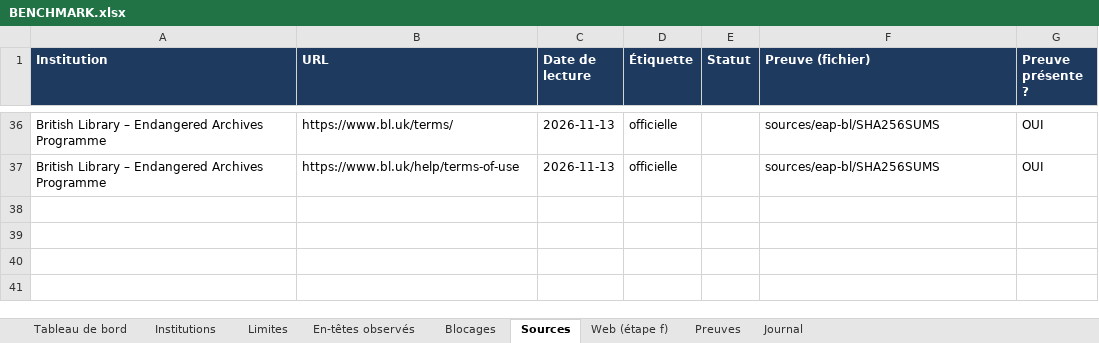
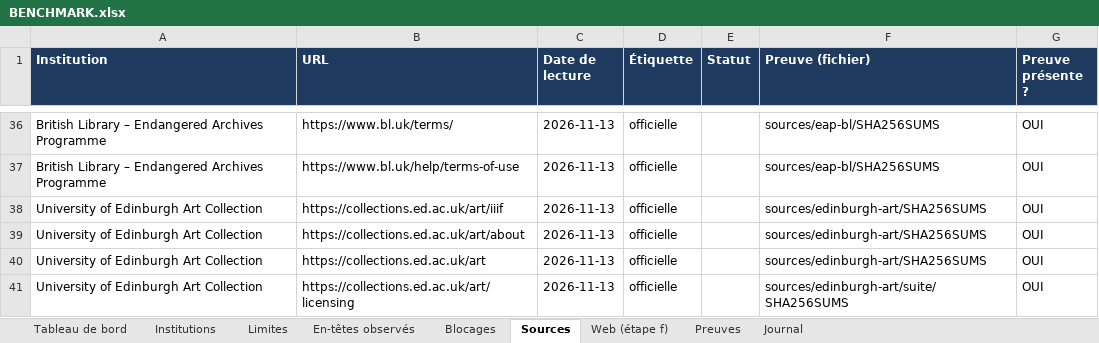
Before and after one commit to maribakulj/Veille-API-IIIF, an Excel workbook: BENCHMARK.xlsx, sheet Sources, drawn as a sheet; only a part is shown, gaps mark what is left out; values as stored, in another font and other column widths than the file's, no borders; the diff names each change by its address in the sheet, - before the commit and + after, or states it on an @@ line.

```diff
--- a/BENCHMARK.xlsx (sheet Sources)
+++ b/BENCHMARK.xlsx (sheet Sources)
+row 38: University of Edinburgh Art Collection | https://collections.ed.ac.uk/art/iiif | 2026-11-13 | officielle |  | sources/edinburgh-art/SHA256SUMS | OUI
+row 39: University of Edinburgh Art Collection | https://collections.ed.ac.uk/art/about | 2026-11-13 | officielle |  | sources/edinburgh-art/SHA256SUMS | OUI
+row 40: University of Edinburgh Art Collection | https://collections.ed.ac.uk/art | 2026-11-13 | officielle |  | sources/edinburgh-art/SHA256SUMS | OUI
+row 41: University of Edinburgh Art Collection | https://collections.ed.ac.uk/art/licensing | 2026-11-13 | officielle |  | sources/edinburgh-art/suite/SHA256SUMS | OUI
```
Also changed, not shown: sheet Institutions, sheet Preuves, sheet Limites, sheet Tableau de bord, sheet Journal, charts or pictures, 1 other file.
